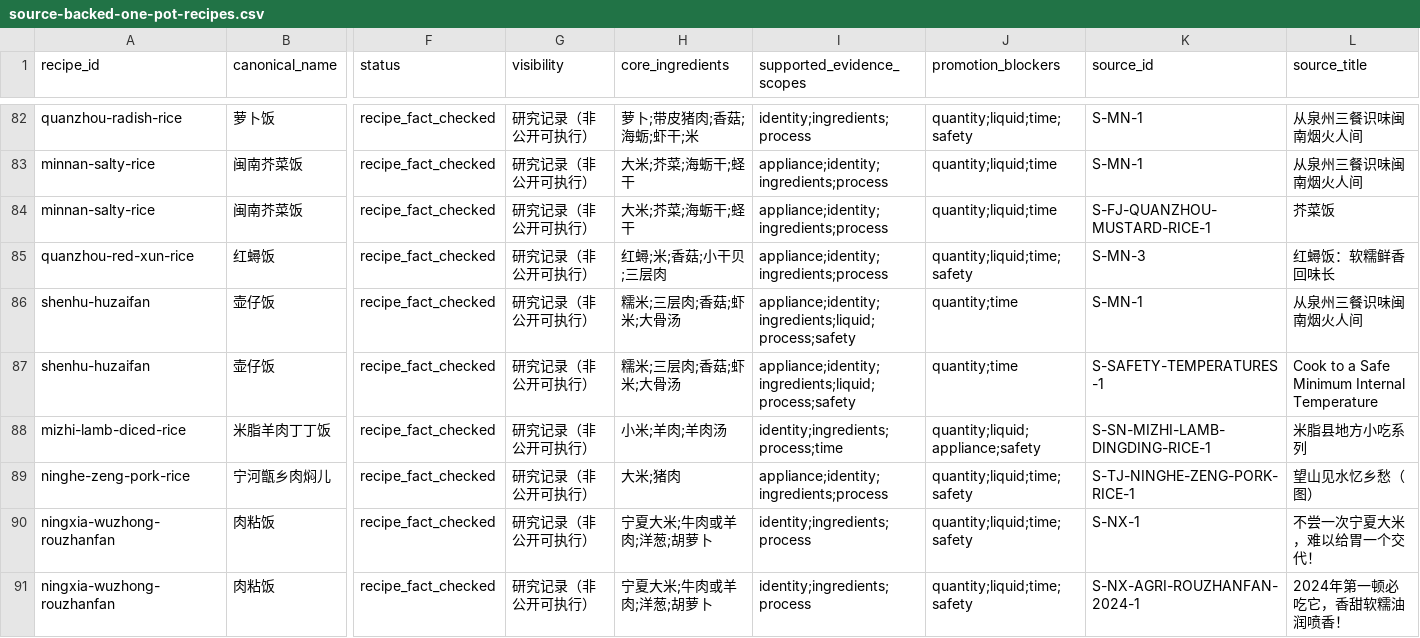
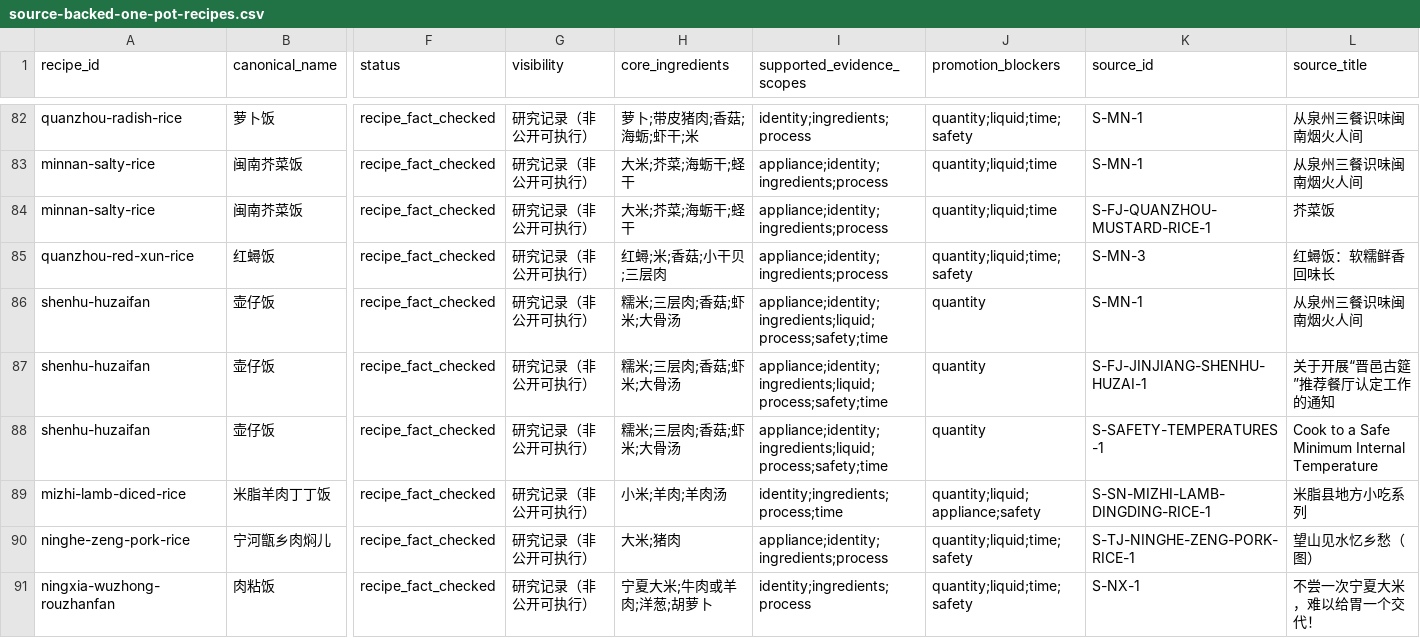
Before and after one commit to liuyuxin01210725-debug/yiguochu, a CSV file: docs/source-backed-one-pot-recipes.csv, drawn as a sheet; only a part is shown, gaps mark what is left out; the shorter side is filled out with more unchanged rows; addresses are those after the commit; rows hold the shown columns only; the diff names each change by its address in the sheet, - before the commit and + after, or states it on an @@ line.

Commit message:
data: strengthen Shenhu Huzaifan evidence

```diff
--- a/docs/source-backed-one-pot-recipes.csv
+++ b/docs/source-backed-one-pot-recipes.csv
-I86 (supported_evidence_scopes): appliance;identity;ingredients;liquid;process;safety
+I86 (supported_evidence_scopes): appliance;identity;ingredients;liquid;process;safety;time
-J86 (promotion_blockers): quantity;time
+J86 (promotion_blockers): quantity
+row 87: shenhu-huzaifan | 壶仔饭 | recipe_fact_checked | 研究记录（非公开可执行） | 糯米;三层肉;香菇;虾米;大骨汤 | appliance;identity;ingredients;liquid;process;safety;time | quantity | S-FJ-JINJIANG-SHENHU-HUZAI-1 | 关于开展“晋邑古筵”推荐餐厅认定工作的通知
-I88 (supported_evidence_scopes): appliance;identity;ingredients;liquid;process;safety
+I88 (supported_evidence_scopes): appliance;identity;ingredients;liquid;process;safety;time
-J88 (promotion_blockers): quantity;time
+J88 (promotion_blockers): quantity
```
Also changed, not shown: 4 other files.
